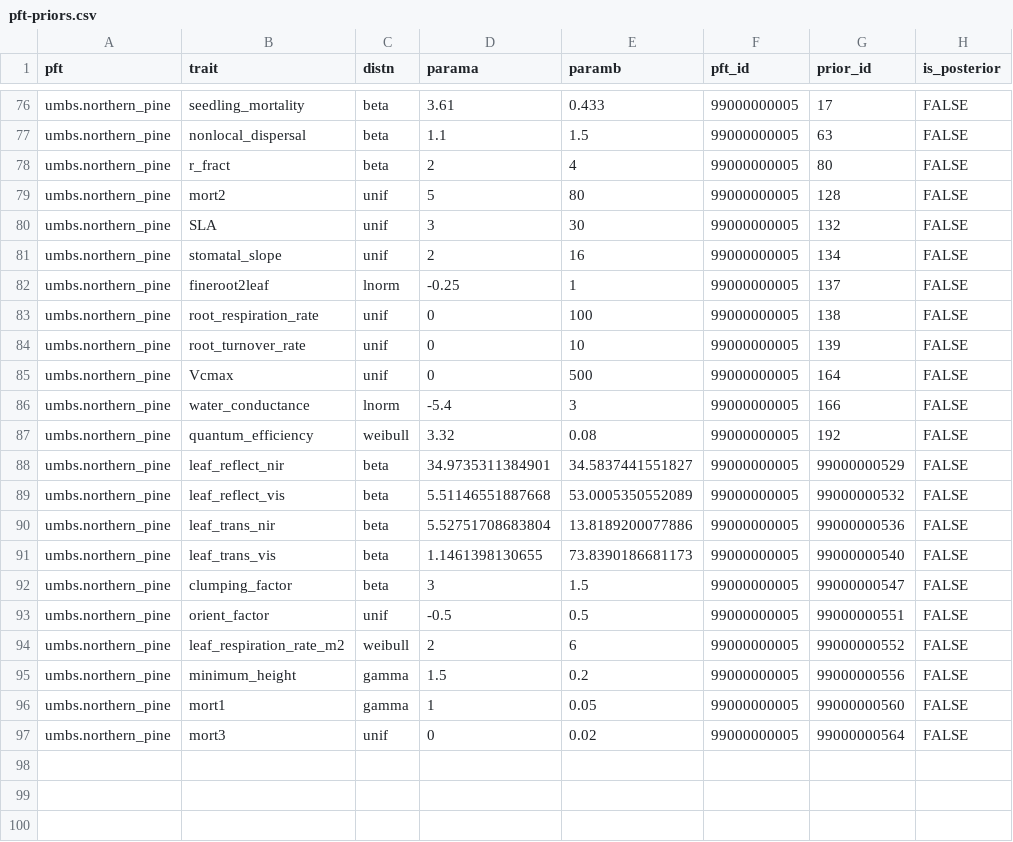
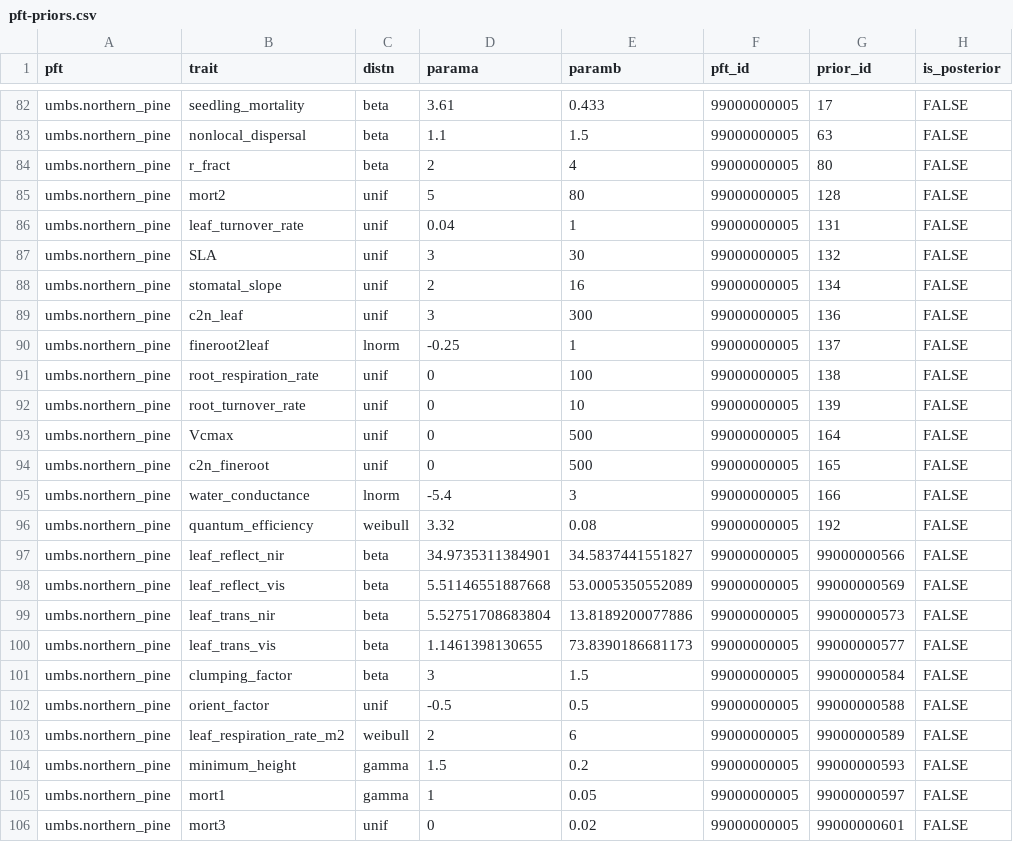
Before and after one commit to ashiklom/fortebaseline, a CSV file: analysis/data/derived-data/pft-priors.csv, drawn as a sheet; only a part is shown, gaps mark what is left out; the diff covers the shown part only.

```diff
--- a/analysis/data/derived-data/pft-priors.csv
+++ b/analysis/data/derived-data/pft-priors.csv
@@ -79,4 +85,6 @@ umbs.northern_pine,r_fract,beta,2,4,99000000005,80,FALSE
 umbs.northern_pine,mort2,unif,5,80,99000000005,128,FALSE
+umbs.northern_pine,leaf_turnover_rate,unif,0.04,1,99000000005,131,FALSE
 umbs.northern_pine,SLA,unif,3,30,99000000005,132,FALSE
 umbs.northern_pine,stomatal_slope,unif,2,16,99000000005,134,FALSE
+umbs.northern_pine,c2n_leaf,unif,3,300,99000000005,136,FALSE
 umbs.northern_pine,fineroot2leaf,lnorm,-0.25,1,99000000005,137,FALSE
@@ -85,13 +93,14 @@ umbs.northern_pine,root_turnover_rate,unif,0,10,99000000005,139,FALSE
 umbs.northern_pine,Vcmax,unif,0,500,99000000005,164,FALSE
+umbs.northern_pine,c2n_fineroot,unif,0,500,99000000005,165,FALSE
 umbs.northern_pine,water_conductance,lnorm,-5.4,3,99000000005,166,FALSE
 umbs.northern_pine,quantum_efficiency,weibull,3.32,0.08,99000000005,192,FALSE
-umbs.northern_pine,leaf_reflect_nir,beta,34.9735311384901,34.5837441551827,99000000005,99000000529,FALSE
-umbs.northern_pine,leaf_reflect_vis,beta,5.51146551887668,53.0005350552089,99000000005,99000000532,FALSE
-umbs.northern_pine,leaf_trans_nir,beta,5.52751708683804,13.8189200077886,99000000005,99000000536,FALSE
-umbs.northern_pine,leaf_trans_vis,beta,1.1461398130655,73.8390186681173,99000000005,99000000540,FALSE
-umbs.northern_pine,clumping_factor,beta,3,1.5,99000000005,99000000547,FALSE
-umbs.northern_pine,orient_factor,unif,-0.5,0.5,99000000005,99000000551,FALSE
-umbs.northern_pine,leaf_respiration_rate_m2,weibull,2,6,99000000005,99000000552,FALSE
-umbs.northern_pine,minimum_height,gamma,1.5,0.2,99000000005,99000000556,FALSE
-umbs.northern_pine,mort1,gamma,1,0.05,99000000005,99000000560,FALSE
-umbs.northern_pine,mort3,unif,0,0.02,99000000005,99000000564,FALSE
+umbs.northern_pine,leaf_reflect_nir,beta,34.9735311384901,34.5837441551827,99000000005,99000000566,FALSE
+umbs.northern_pine,leaf_reflect_vis,beta,5.51146551887668,53.0005350552089,99000000005,99000000569,FALSE
+umbs.northern_pine,leaf_trans_nir,beta,5.52751708683804,13.8189200077886,99000000005,99000000573,FALSE
+umbs.northern_pine,leaf_trans_vis,beta,1.1461398130655,73.8390186681173,99000000005,99000000577,FALSE
+umbs.northern_pine,clumping_factor,beta,3,1.5,99000000005,99000000584,FALSE
+umbs.northern_pine,orient_factor,unif,-0.5,0.5,99000000005,99000000588,FALSE
+umbs.northern_pine,leaf_respiration_rate_m2,weibull,2,6,99000000005,99000000589,FALSE
+umbs.northern_pine,minimum_height,gamma,1.5,0.2,99000000005,99000000593,FALSE
+umbs.northern_pine,mort1,gamma,1,0.05,99000000005,99000000597,FALSE
+umbs.northern_pine,mort3,unif,0,0.02,99000000005,99000000601,FALSE
```
Also changed, not shown: 6 added rows and 27 edited cells elsewhere in this file, 2 other files.
